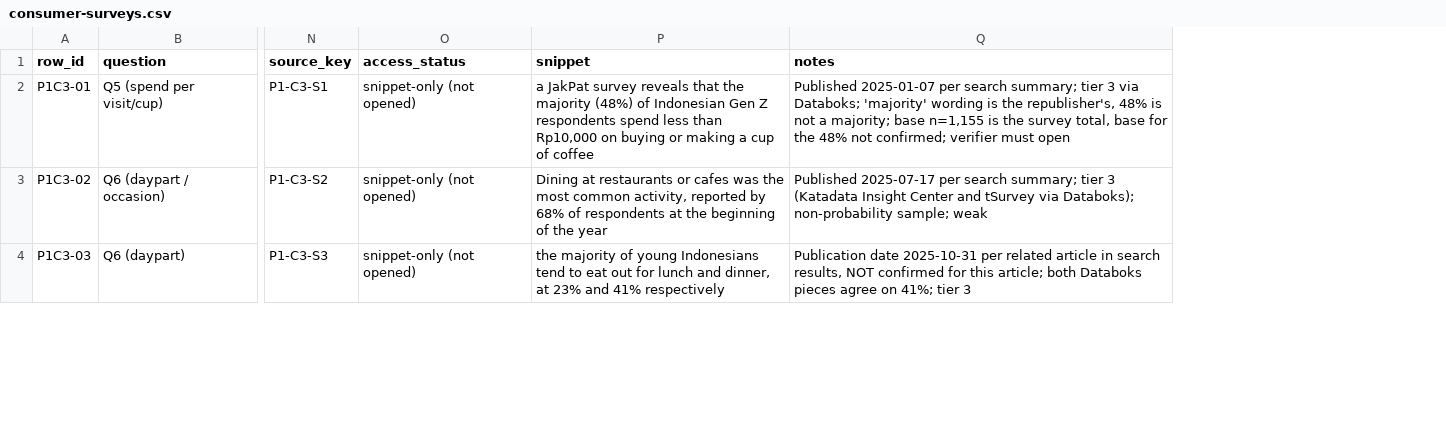
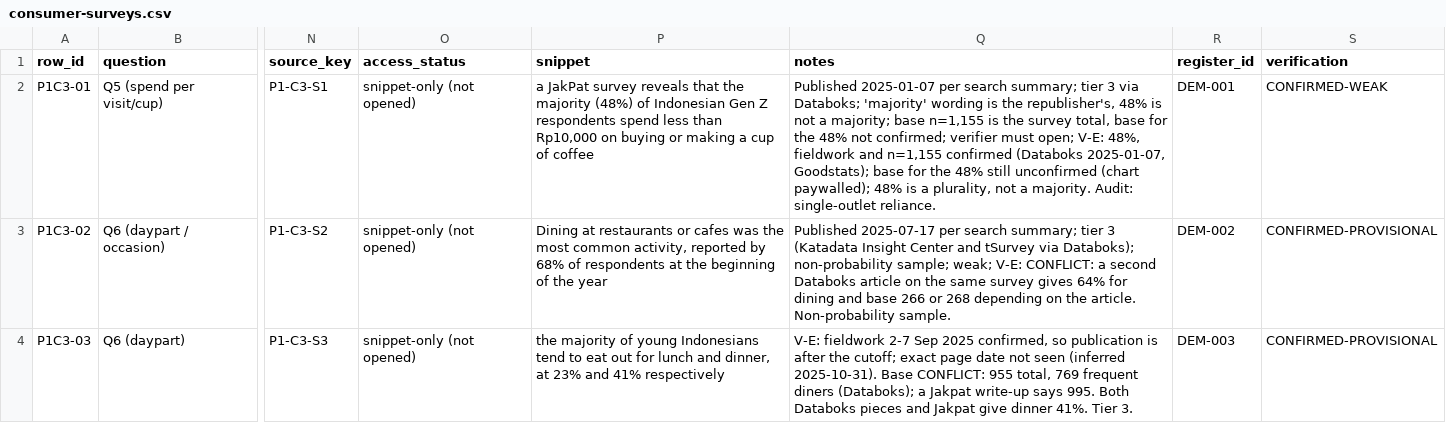
Before and after one commit to Tiagzzz/CAPSTONE-CORSA, a CSV file: data/processed/demand/consumer-surveys.csv, drawn as a sheet; only a part is shown, gaps mark what is left out; the diff covers the shown part only; the diff names each change by its address in the sheet, - before the commit and + after, or states it on an @@ line.

```diff
--- a/data/processed/demand/consumer-surveys.csv
+++ b/data/processed/demand/consumer-surveys.csv
+column R (register_id), rows 2-4: DEM-001 | DEM-002 | DEM-003
+column S (verification), rows 2-4: CONFIRMED-WEAK | CONFIRMED-PROVISIONAL | CONFIRMED-PROVISIONAL
-Q2 (notes): …verifier must open
+Q2 (notes): …verifier must open; V-E: 48%, fieldwork and n=1,155 confirmed (Databoks 2025-01-07, Goodstats); base for the 48% still unconfirmed (chart paywalled); 48% is a plurality, not a majority. Audit: single-outlet reliance.
-Q3 (notes): …non-probability sample; weak
+Q3 (notes): …non-probability sample; weak; V-E: CONFLICT: a second Databoks article on the same survey gives 64% for dining and base 266 or 268 depending on the article. Non-probability sample.
-Q4 (notes): Publication date 2025-10-31 per related article in search results, NOT confirmed for this article; both Databoks pieces agree on 41%; tier 3
+Q4 (notes): V-E: fieldwork 2-7 Sep 2025 confirmed, so publication is after the cutoff; exact page date not seen (inferred 2025-10-31). Base CONFLICT: 955 total, 769 frequent diners (Databoks); a Jakpat write-up says 995. Both Databoks pieces and Jakpat give dinner 41%. Tier 3.
```
Also changed, not shown: 7 edited cells elsewhere in this file, data/processed/plan4-health.csv, data/processed/plan4-media-by-age.csv, 12 other files.
